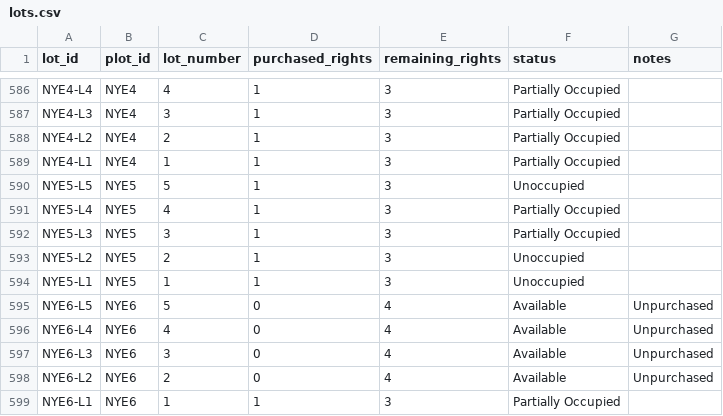
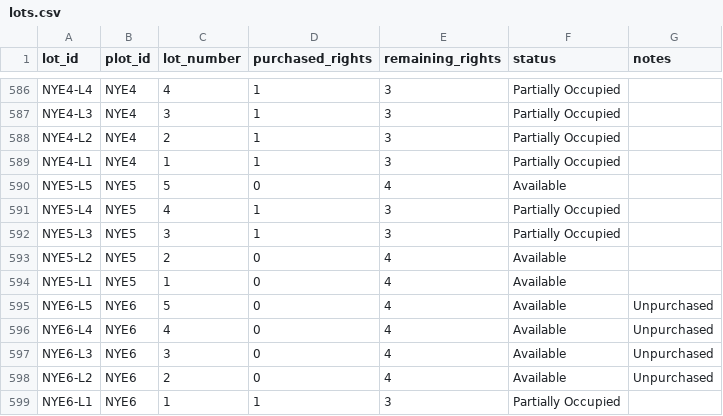
Before and after one commit to SkipSylvester/OICA-New-Website, a CSV file: data/lots.csv, drawn as a sheet; only a part is shown, gaps mark what is left out.

```diff
--- a/data/lots.csv
+++ b/data/lots.csv
@@ -589,7 +589,7 @@
 "NYE4-L1","NYE4","1","1","3","Partially Occupied",
-"NYE5-L5","NYE5","5","1","3","Unoccupied",
+"NYE5-L5","NYE5","5","0","4","Available",
 "NYE5-L4","NYE5","4","1","3","Partially Occupied",
 "NYE5-L3","NYE5","3","1","3","Partially Occupied",
-"NYE5-L2","NYE5","2","1","3","Unoccupied",
-"NYE5-L1","NYE5","1","1","3","Unoccupied",
+"NYE5-L2","NYE5","2","0","4","Available",
+"NYE5-L1","NYE5","1","0","4","Available",
 "NYE6-L5","NYE6","5","0","4","Available","Unpurchased"
```
Also changed, not shown: data/plots.csv, 1 other file.
